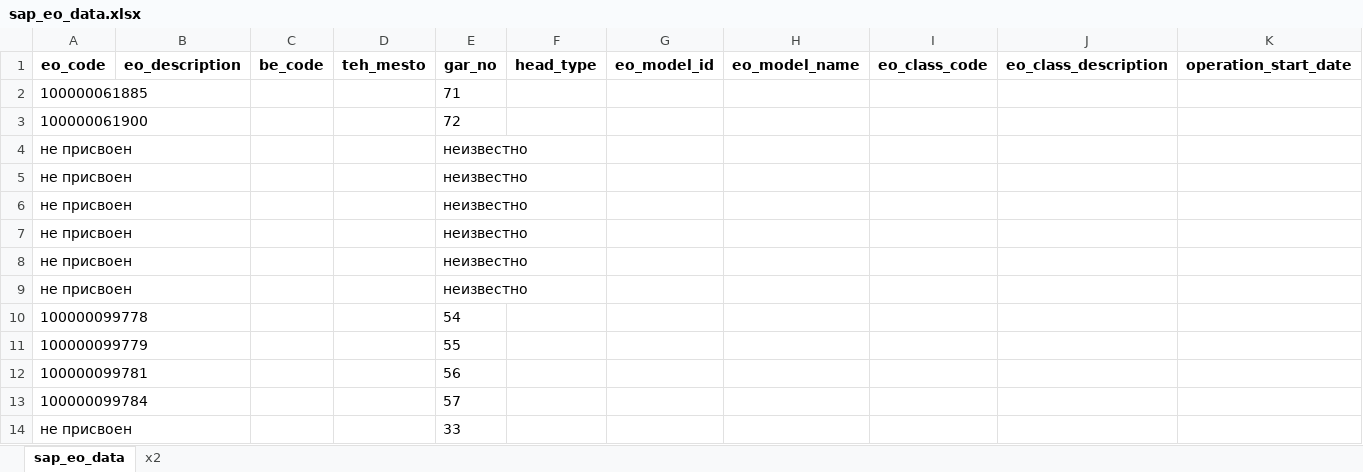
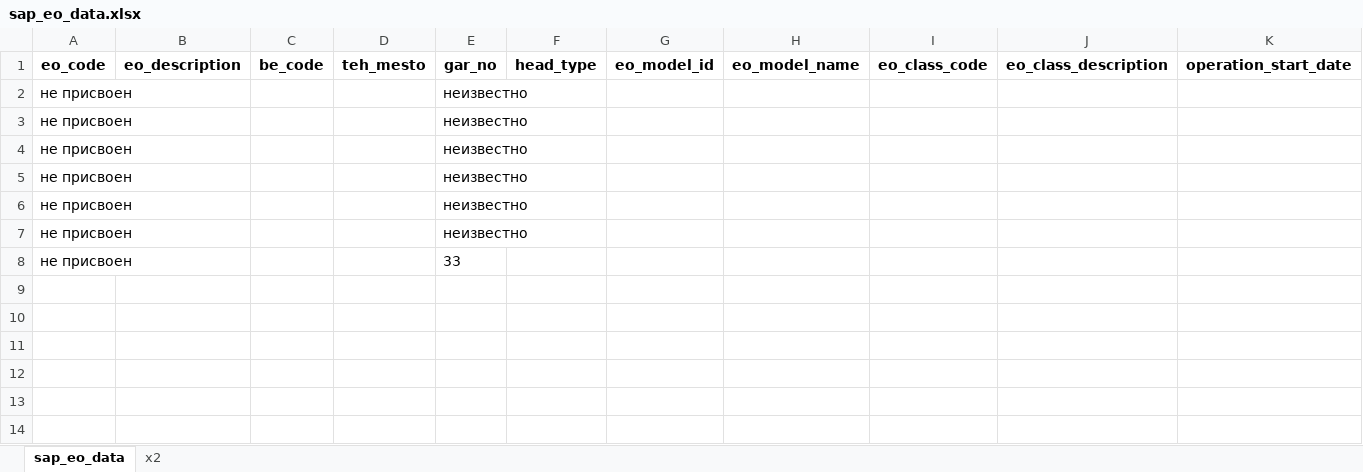
Before and after one commit to Zhenya1975/bdo_v1, an Excel workbook: downloads/sap_eo_data.xlsx, sheet sap_eo_data, drawn as a sheet; only a part is shown; values as stored, in another font and other column widths than the file's, no borders; rows hold the shown columns only; the diff names each change by its address in the sheet, - before the commit and + after, or states it on an @@ line.

```diff
--- a/downloads/sap_eo_data.xlsx (sheet sap_eo_data)
+++ b/downloads/sap_eo_data.xlsx (sheet sap_eo_data)
-row 2: 100000061885 |  |  |  | 71
-row 3: 100000061900 |  |  |  | 72
-row 10: 100000099778 |  |  |  | 54
-row 11: 100000099779 |  |  |  | 55
-row 12: 100000099781 |  |  |  | 56
-row 13: 100000099784 |  |  |  | 57
```
Also changed, not shown: uploads/sap_eo_data.xlsx, 2 other files.
